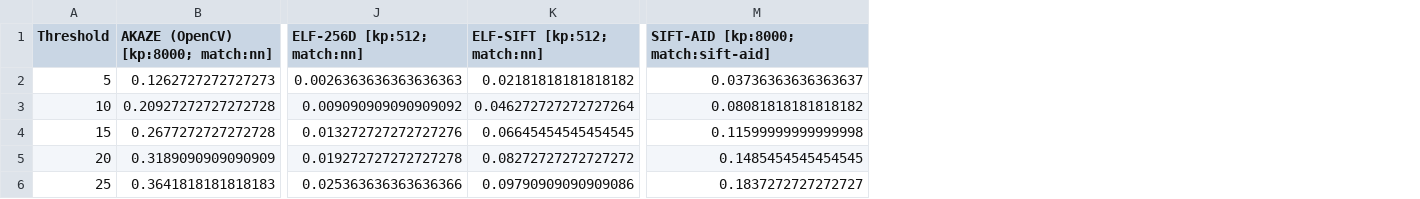
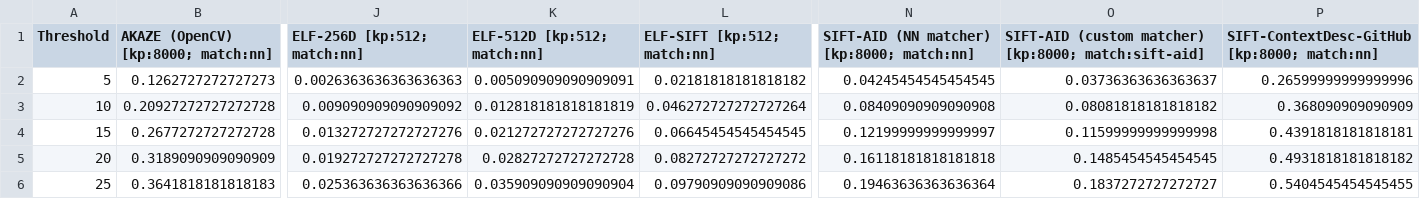
Before and after one commit to image-matching-workshop/image-matching-workshop.github.io, a CSV file: csv/mvs-map-th-bagsize-5.csv, drawn as a sheet; only a part is shown, gaps mark what is left out; addresses are those after the commit; the diff names each change by its address in the sheet, - before the commit and + after, or states it on an @@ line.

```diff
--- a/csv/mvs-map-th-bagsize-5.csv
+++ b/csv/mvs-map-th-bagsize-5.csv
+column K (ELF-512D [kp:512; match:nn]), rows 2-6: 0.005090909090909091 | 0.012818181818181819 | 0.021272727272727276 | 0.02827272727272728 | 0.035909090909090904
+column N, rows 1-6: SIFT-AID (NN matcher) [kp:8000; match:nn] | 0.04245454545454545 | 0.08409090909090908 | 0.12199999999999997 | 0.16118181818181818 | 0.19463636363636364
+column P, rows 1-6: SIFT-ContextDesc-GitHub [kp:8000; match:nn] | 0.26599999999999996 | 0.368090909090909 | 0.4391818181818181 | 0.4931818181818182 | 0.5404545454545455
-O1: SIFT-AID [kp:8000; match:sift-aid]
+O1: SIFT-AID (custom matcher) [kp:8000; match:sift-aid]
```
Also changed, not shown: csv/mvs-map15-perseq-kp-8000.csv, csv/mvs-map15-perseq.csv, 40 other files.
